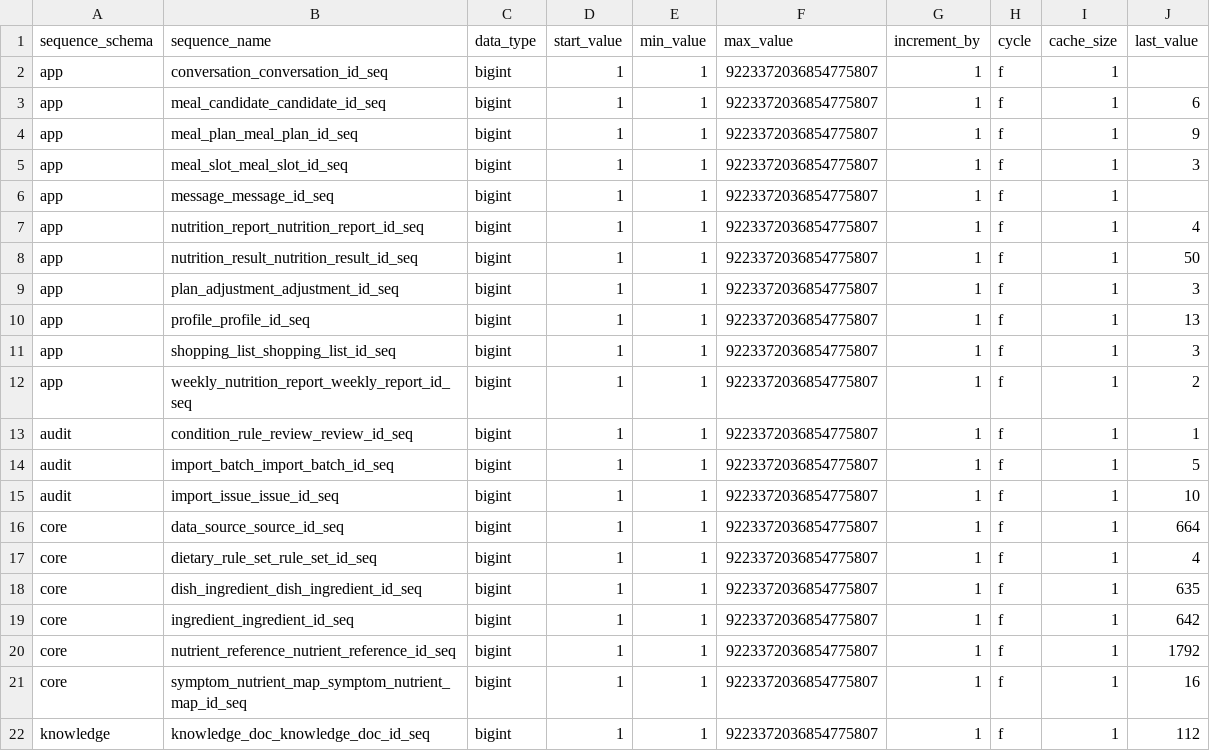
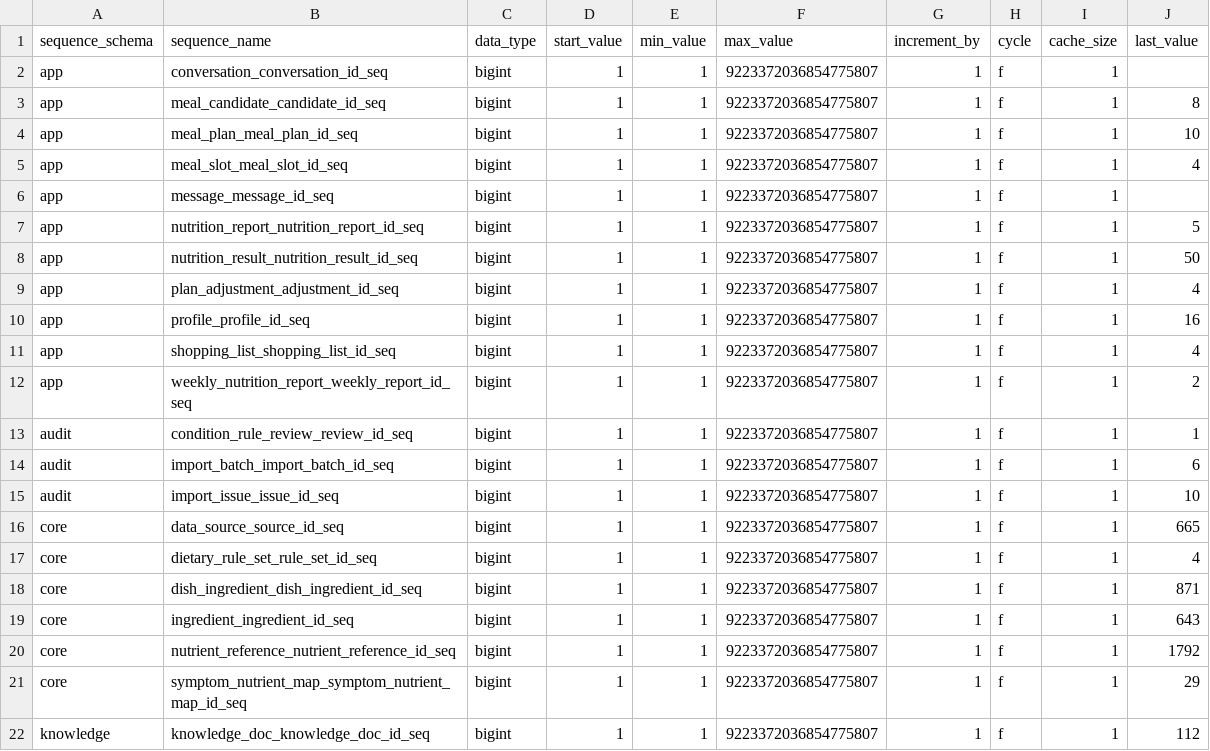
Before and after one commit to Limy-YY/dietary-agent, a CSV file: database/36_序列清单_v1.2r2.csv, drawn as a sheet; the diff names each change by its address in the sheet, - before the commit and + after, or states it on an @@ line.

```diff
--- a/database/36_序列清单_v1.2r2.csv
+++ b/database/36_序列清单_v1.2r2.csv
-J3 (last_value): 6
+J3 (last_value): 8
-J4 (last_value): 9
+J4 (last_value): 10
-J5 (last_value): 3
+J5 (last_value): 4
-J7 (last_value): 4
+J7 (last_value): 5
-J9 (last_value): 3
+J9 (last_value): 4
-J10 (last_value): 13
+J10 (last_value): 16
-J11 (last_value): 3
+J11 (last_value): 4
-J14 (last_value): 5
+J14 (last_value): 6
-J16 (last_value): 664
+J16 (last_value): 665
-J18 (last_value): 635
+J18 (last_value): 871
-J19 (last_value): 642
+J19 (last_value): 643
-J21 (last_value): 16
+J21 (last_value): 29
```
Also changed, not shown: database/06_菜式数据明细_120道.csv, 14 other files.
